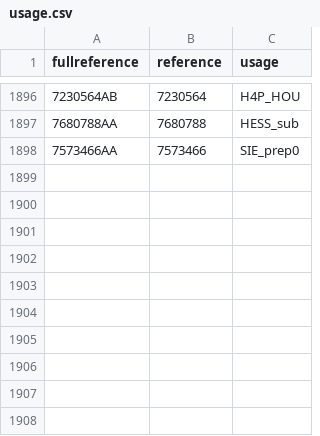
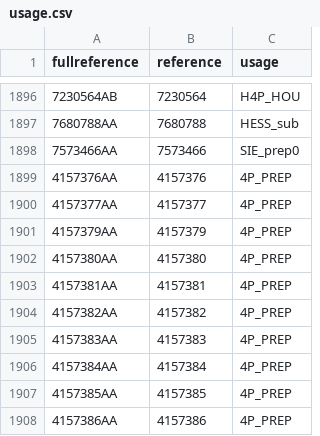
Before and after one commit to neselen231-ux/pks_test, a CSV file: usage.csv, drawn as a sheet; only a part is shown, gaps mark what is left out; the diff names each change by its address in the sheet, - before the commit and + after, or states it on an @@ line.

Commit message:
Update usage.csv

```diff
--- a/usage.csv
+++ b/usage.csv
+row 1899: 4157376AA | 4157376 | 4P_PREP
+row 1900: 4157377AA | 4157377 | 4P_PREP
+row 1901: 4157379AA | 4157379 | 4P_PREP
+row 1902: 4157380AA | 4157380 | 4P_PREP
+row 1903: 4157381AA | 4157381 | 4P_PREP
+row 1904: 4157382AA | 4157382 | 4P_PREP
+row 1905: 4157383AA | 4157383 | 4P_PREP
+row 1906: 4157384AA | 4157384 | 4P_PREP
+row 1907: 4157385AA | 4157385 | 4P_PREP
+row 1908: 4157386AA | 4157386 | 4P_PREP
```
